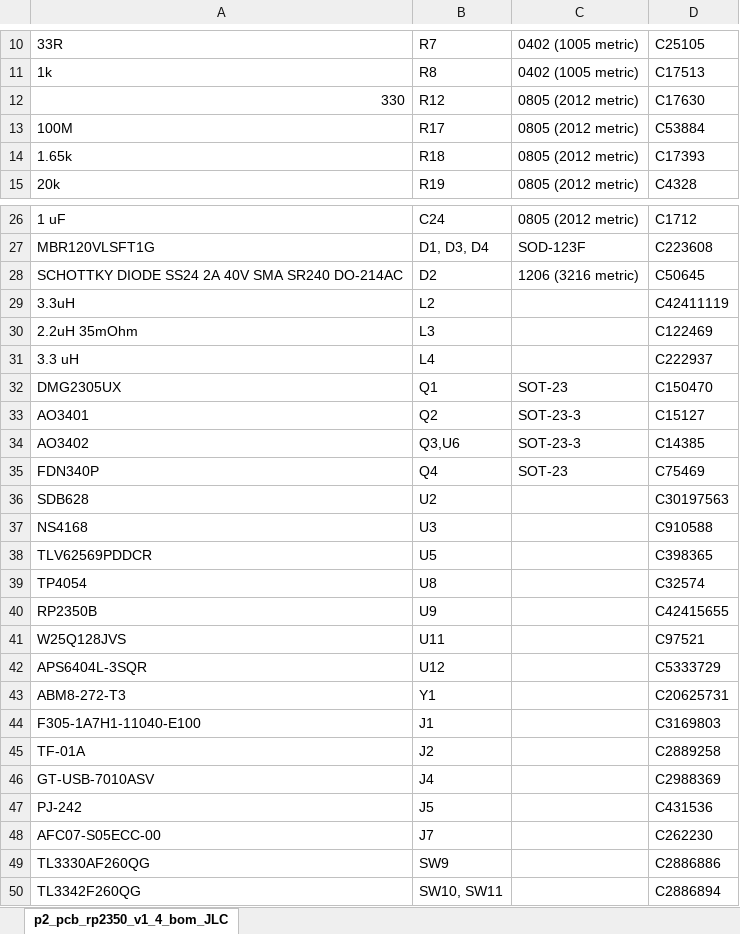
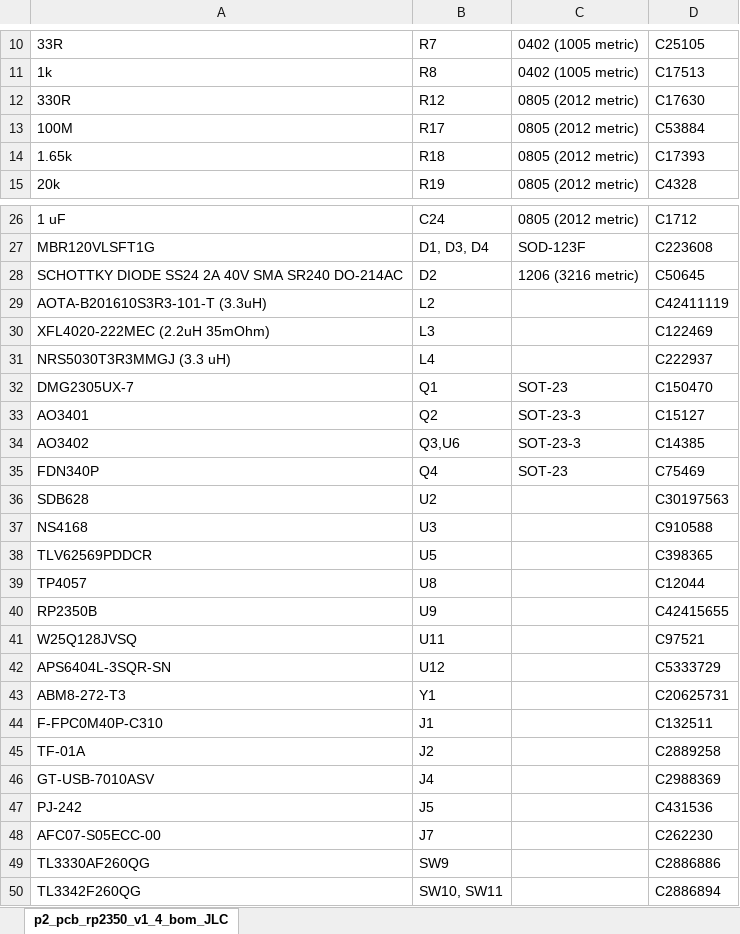
Before and after one commit to fcipaq/picoheld2, an Excel workbook: pcb/rp2350/mainboard/pcb assembly JLC/p2_pcb_rp2350_v1_4_bom_JLC.xlsx, sheet p2_pcb_rp2350_v1_4_bom_JLC, drawn as a sheet; only a part is shown, gaps mark what is left out; values as stored, in another font and other column widths than the file's, no borders; the diff names each change by its address in the sheet, - before the commit and + after, or states it on an @@ line.

```diff
--- a/pcb/rp2350/mainboard/pcb assembly JLC/p2_pcb_rp2350_v1_4_bom_JLC.xlsx (sheet p2_pcb_rp2350_v1_4_bom_JLC)
+++ b/pcb/rp2350/mainboard/pcb assembly JLC/p2_pcb_rp2350_v1_4_bom_JLC.xlsx (sheet p2_pcb_rp2350_v1_4_bom_JLC)
-A12: 330
+A12: 330R
-A29: 3.3uH
+A29: AOTA-B201610S3R3-101-T (3.3uH)
-A30: 2.2uH 35mOhm
+A30: XFL4020-222MEC (2.2uH 35mOhm)
-A31: 3.3 uH
+A31: NRS5030T3R3MMGJ (3.3 uH)
-A32: DMG2305UX
+A32: DMG2305UX-7
-A39: TP4054
+A39: TP4057
-D39: C32574
+D39: C12044
-A41: W25Q128JVS
+A41: W25Q128JVSQ
-A42: APS6404L-3SQR
+A42: APS6404L-3SQR-SN
-A44: F305-1A7H1-11040-E100
+A44: F-FPC0M40P-C310
-D44: C3169803
+D44: C132511
```
Also changed, not shown: pcb/esp32p4/mainboard/pcb assembly JLC/p2_pcb_esp32p4_v1_4_bom_JLC.xlsx, pcb/esp32p4/mainboard/pcb assembly JLC/p2_pcb_esp32p4_v1_4_pos_JLC.xlsx, 8 other files.
